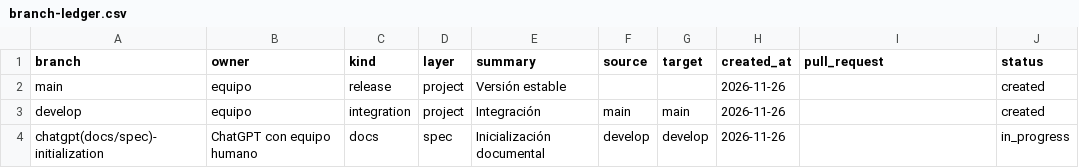
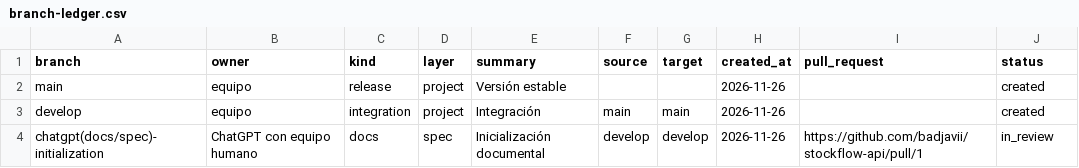
Before and after one commit to badjavii/stockflow-api, a CSV file: docs/project/branch-ledger.csv, drawn as a sheet.

Commit message:
docs: record initialization pull request

```diff
--- a/docs/project/branch-ledger.csv
+++ b/docs/project/branch-ledger.csv
@@ -3,2 +3,2 @@ main,equipo,release,project,Versión estable,,,2026-11-26,,created
 develop,equipo,integration,project,Integración,main,main,2026-11-26,,created
-chatgpt(docs/spec)-initialization,ChatGPT con equipo humano,docs,spec,Inicialización documental,develop,develop,2026-11-26,,in_progress
+chatgpt(docs/spec)-initialization,ChatGPT con equipo humano,docs,spec,Inicialización documental,develop,develop,2026-11-26,https://github.com/badjavii/stockflow-api/pull/1,in_review
```
